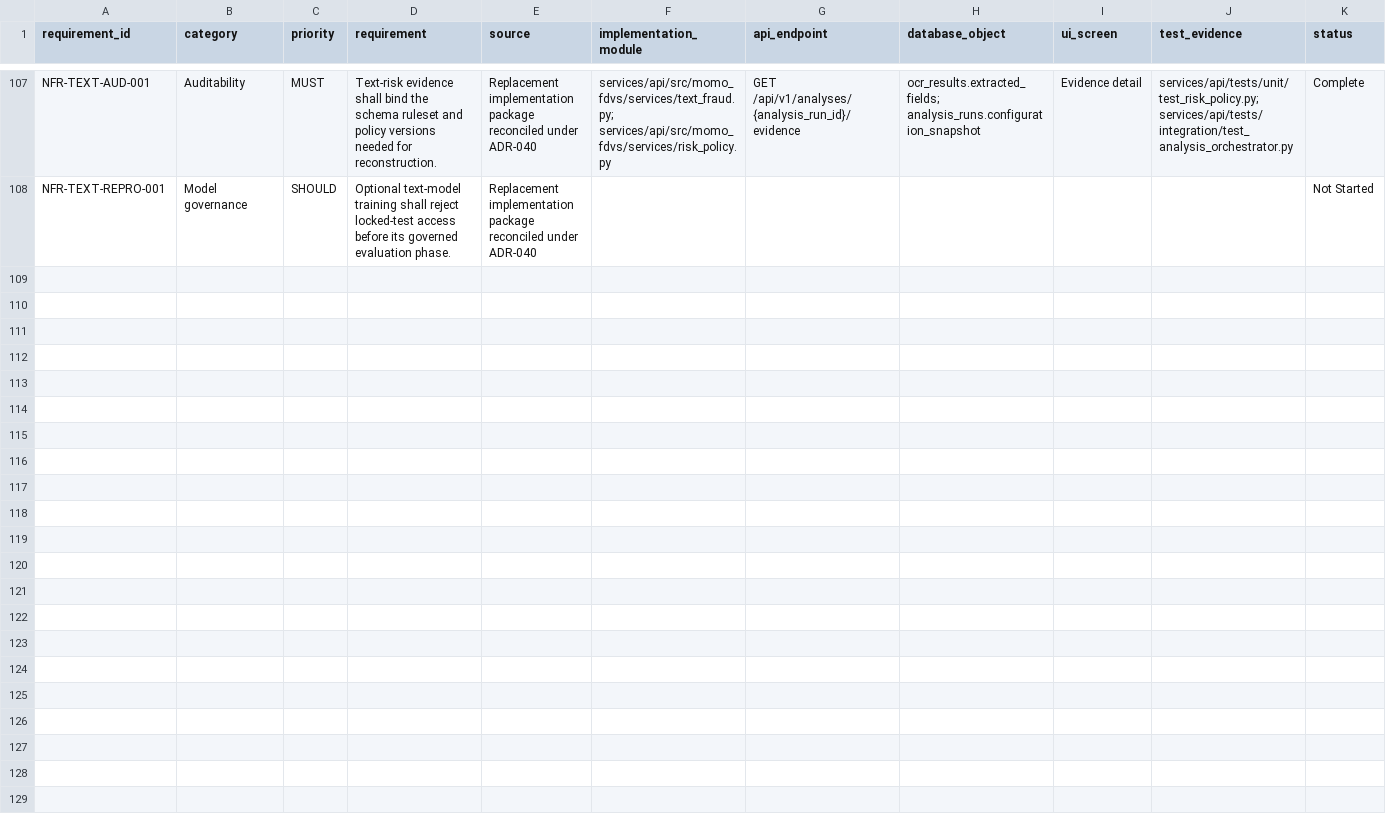
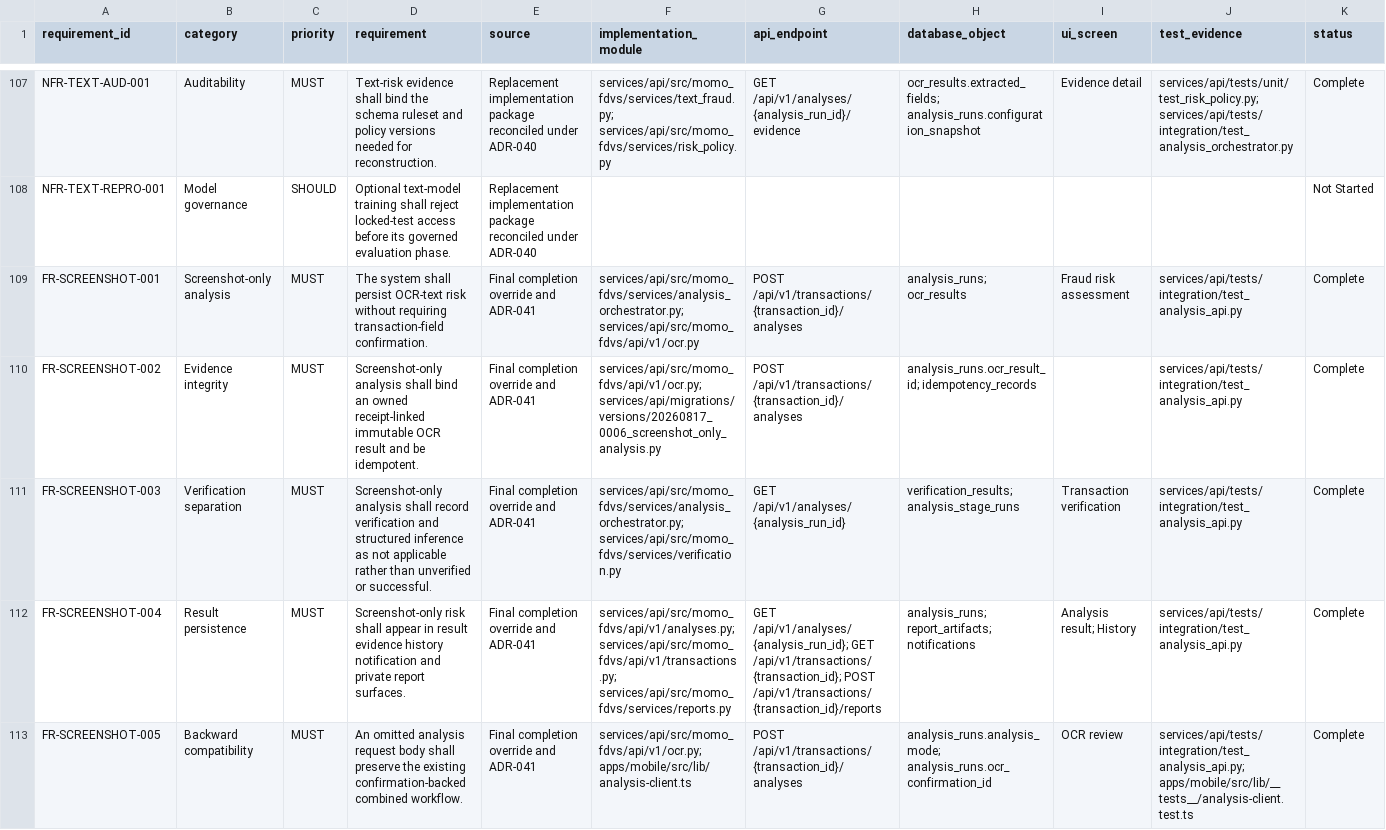
Before and after one commit to davidagyekum/momo-fraud-detection, a CSV file: requirements_traceability.csv, drawn as a sheet; only a part is shown, gaps mark what is left out; rows hold the shown columns only; the diff names each change by its address in the sheet, - before the commit and + after, or states it on an @@ line.

Commit message:
feat(analysis): persist screenshot-only risk results

```diff
--- a/requirements_traceability.csv
+++ b/requirements_traceability.csv
+row 109: FR-SCREENSHOT-001 | Screenshot-only analysis | MUST | The system shall persist OCR-text risk without requiring transaction-field confirmation. | Final completion override and ADR-041 | services/api/src/momo_fdvs/services/analysis_orchestrator.py; services/api/src/momo_fdvs/api/v1/ocr.py | POST /api/v1/transactions/{transaction_id}/analyses | analysis_runs; ocr_results | Fraud risk assessment | services/api/tests/integration/test_analysis_api.py | Complete
+row 110: FR-SCREENSHOT-002 | Evidence integrity | MUST | Screenshot-only analysis shall bind an owned receipt-linked immutable OCR result and be idempotent. | Final completion override and ADR-041 | services/api/src/momo_fdvs/api/v1/ocr.py; services/api/migrations/versions/20260817_0006_screenshot_only_analysis.py | POST /api/v1/transactions/{transaction_id}/analyses | analysis_runs.ocr_result_id; idempotency_records |  | services/api/tests/integration/test_analysis_api.py | Complete
+row 111: FR-SCREENSHOT-003 | Verification separation | MUST | Screenshot-only analysis shall record verification and structured inference as not applicable rather than unverified or successful. | Final completion override and ADR-041 | services/api/src/momo_fdvs/services/analysis_orchestrator.py; services/api/src/momo_fdvs/services/verification.py | GET /api/v1/analyses/{analysis_run_id} | verification_results; analysis_stage_runs | Transaction verification | services/api/tests/integration/test_analysis_api.py | Complete
+row 112: FR-SCREENSHOT-004 | Result persistence | MUST | Screenshot-only risk shall appear in result evidence history notification and private report surfaces. | Final completion override and ADR-041 | services/api/src/momo_fdvs/api/v1/analyses.py; services/api/src/momo_fdvs/api/v1/transactions.py; services/api/src/momo_fdvs/services/reports.py | GET /api/v1/analyses/{analysis_run_id}; GET /api/v1/transactions/{transaction_id}; POST /api/v1/transactions/{transaction_id}/reports | analysis_runs; report_artifacts; notifications | Analysis result; History | services/api/tests/integration/test_analysis_api.py | Complete
+row 113: FR-SCREENSHOT-005 | Backward compatibility | MUST | An omitted analysis request body shall preserve the existing confirmation-backed combined workflow. | Final completion override and ADR-041 | services/api/src/momo_fdvs/api/v1/ocr.py; apps/mobile/src/lib/analysis-client.ts | POST /api/v1/transactions/{transaction_id}/analyses | analysis_runs.analysis_mode; analysis_runs.ocr_confirmation_id | OCR review | services/api/tests/integration/test_analysis_api.py; apps/mobile/src/lib/__tests__/analysis-client.test.ts | Complete
```
Also changed, not shown: 40 other files.
